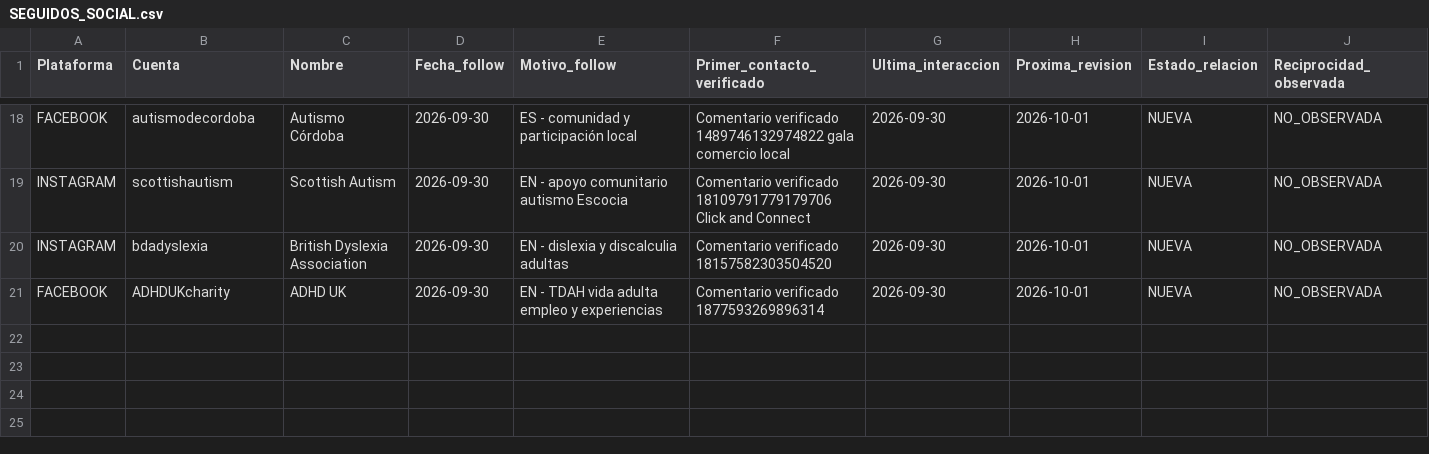
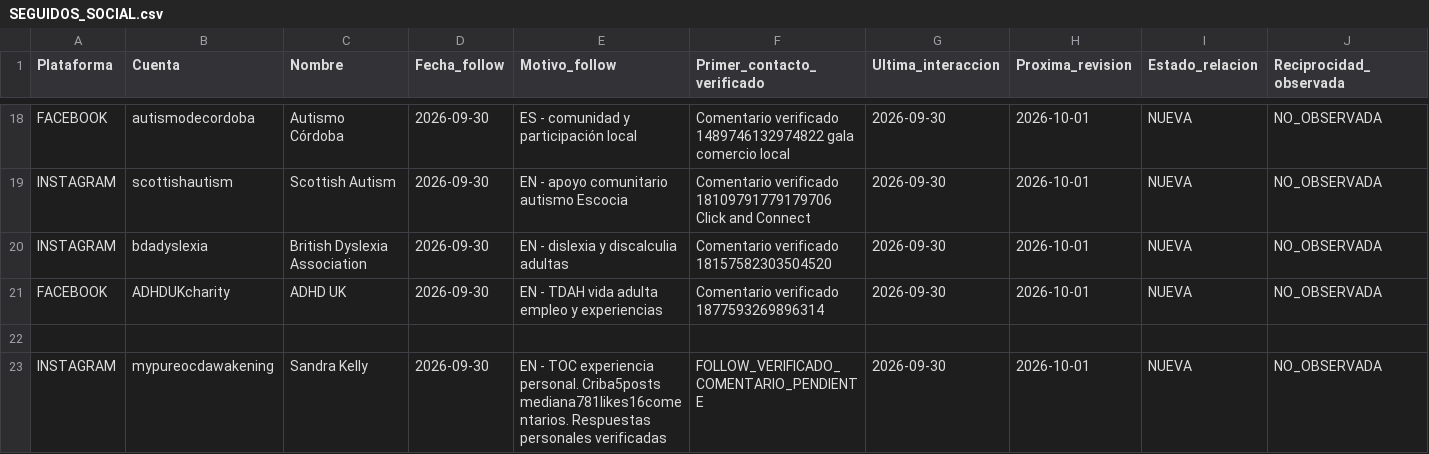
Before and after one commit to mruizwow-bit/irisgreen, a CSV file: SOCIAL_IRIS_GREEN/CONTROL/SEGUIDOS_SOCIAL.csv, drawn as a sheet; only a part is shown, gaps mark what is left out; rows hold the shown columns only; the diff names each change by its address in the sheet, - before the commit and + after, or states it on an @@ line.

Commit message:
Registrar follow verificado tras criba de actividad y conversación

```diff
--- a/SOCIAL_IRIS_GREEN/CONTROL/SEGUIDOS_SOCIAL.csv
+++ b/SOCIAL_IRIS_GREEN/CONTROL/SEGUIDOS_SOCIAL.csv
+row 22: (empty)
+row 23: INSTAGRAM | mypureocdawakening | Sandra Kelly | 2026-09-30 | EN - TOC experiencia personal. Criba5posts mediana781likes16comentarios. Respuestas personales verificadas | FOLLOW_VERIFICADO_COMENTARIO_PENDIENTE | 2026-09-30 | 2026-10-01 | NUEVA | NO_OBSERVADA
```
